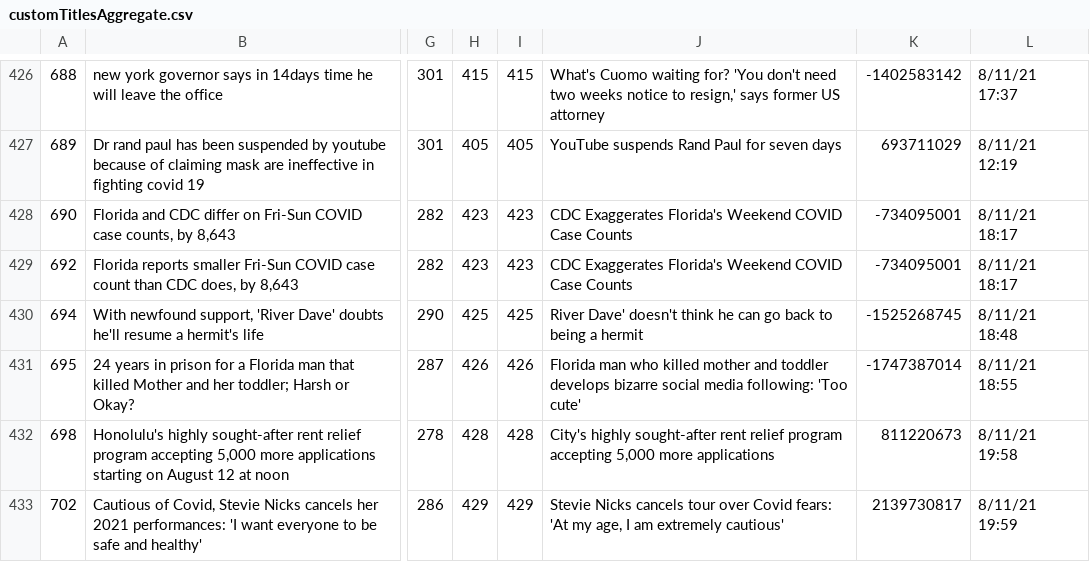
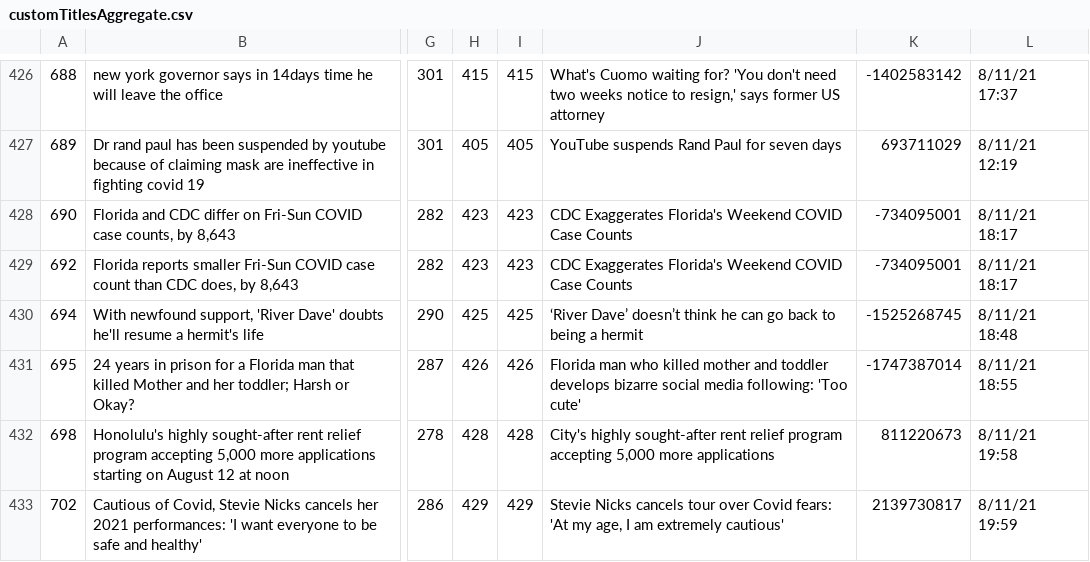
Before and after one commit to farnazj/Headline-Preference-2, a CSV file: data cleanup/customTitlesAggregate.csv, drawn as a sheet; only a part is shown, gaps mark what is left out; the diff covers the shown part only; the diff names each change by its address in the sheet, - before the commit and + after, or states it on an @@ line.

```diff
--- a/data cleanup/customTitlesAggregate.csv
+++ b/data cleanup/customTitlesAggregate.csv
-J430: River Dave' doesn't think he…
+J430: ‘River Dave’ doesn’t think he…
```
Also changed, not shown: 36 edited cells elsewhere in this file, 6 other files.
